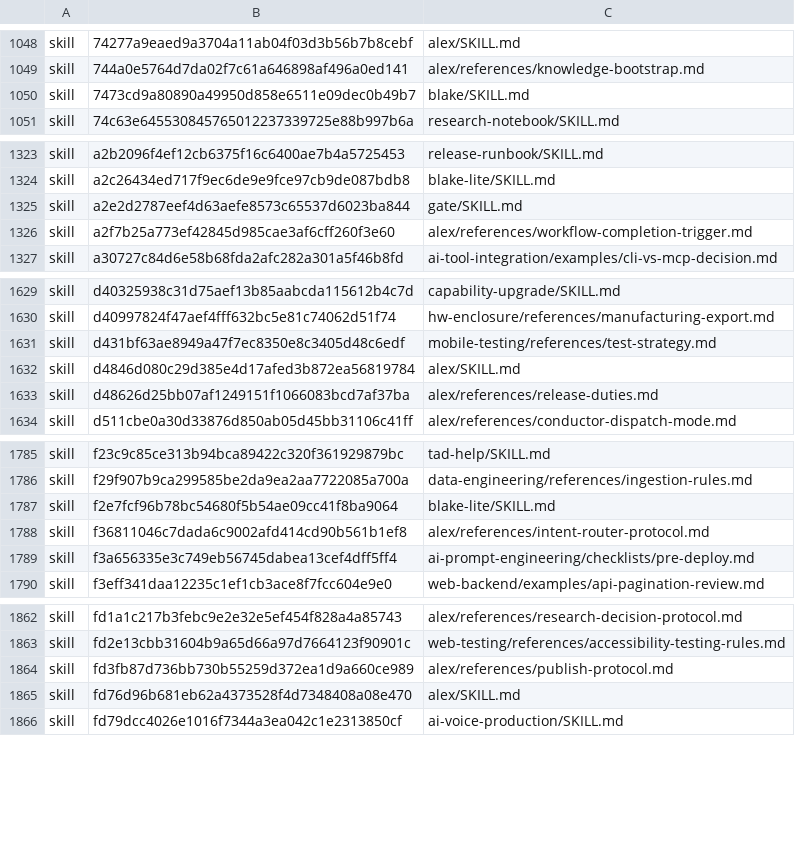
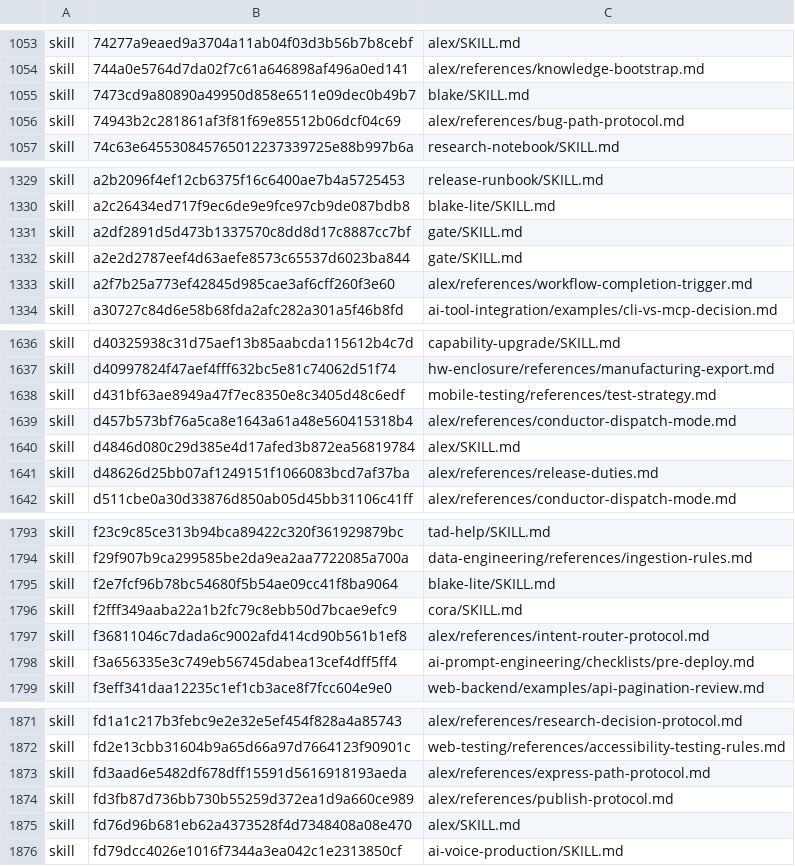
Before and after one commit to Sheldon-92/TAD, a TSV file: .tad/provenance/claude-legacy.tsv, drawn as a sheet; only a part is shown, gaps mark what is left out; the diff covers the shown part only.

```diff
--- a/.tad/provenance/claude-legacy.tsv
+++ b/.tad/provenance/claude-legacy.tsv
@@ -1050,2 +1055,3 @@ skill	744a0e5764d7da02f7c61a646898af496a0ed141	alex/references/knowledge-bootstr
 skill	7473cd9a80890a49950d858e6511e09dec0b49b7	blake/SKILL.md
+skill	74943b2c281861af3f81f69e85512b06dcf04c69	alex/references/bug-path-protocol.md
 skill	74c63e645530845765012237339725e88b997b6a	research-notebook/SKILL.md
@@ -1324,2 +1330,3 @@ skill	a2b2096f4ef12cb6375f16c6400ae7b4a5725453	release-runbook/SKILL.md
 skill	a2c26434ed717f9ec6de9e9fce97cb9de087bdb8	blake-lite/SKILL.md
+skill	a2df2891d5d473b1337570c8dd8d17c8887cc7bf	gate/SKILL.md
 skill	a2e2d2787eef4d63aefe8573c65537d6023ba844	gate/SKILL.md
@@ -1631,2 +1638,3 @@ skill	d40997824f47aef4fff632bc5e81c74062d51f74	hw-enclosure/references/manufactu
 skill	d431bf63ae8949a47f7ec8350e8c3405d48c6edf	mobile-testing/references/test-strategy.md
+skill	d457b573bf76a5ca8e1643a61a48e560415318b4	alex/references/conductor-dispatch-mode.md
 skill	d4846d080c29d385e4d17afed3b872ea56819784	alex/SKILL.md
@@ -1787,2 +1795,3 @@ skill	f29f907b9ca299585be2da9ea2aa7722085a700a	data-engineering/references/inges
 skill	f2e7fcf96b78bc54680f5b54ae09cc41f8ba9064	blake-lite/SKILL.md
+skill	f2fff349aaba22a1b2fc79c8ebb50d7bcae9efc9	cora/SKILL.md
 skill	f36811046c7dada6c9002afd414cd90b561b1ef8	alex/references/intent-router-protocol.md
@@ -1863,2 +1872,3 @@ skill	fd1a1c217b3febc9e2e32e5ef454f828a4a85743	alex/references/research-decision
 skill	fd2e13cbb31604b9a65d66a97d7664123f90901c	web-testing/references/accessibility-testing-rules.md
+skill	fd3aad6e5482df678dff15591d5616918193aeda	alex/references/express-path-protocol.md
 skill	fd3fb87d736bb730b55259d372ea1d9a660ce989	alex/references/publish-protocol.md
```
Also changed, not shown: 5 added rows and 1 edited cell elsewhere in this file, 1 other file.
